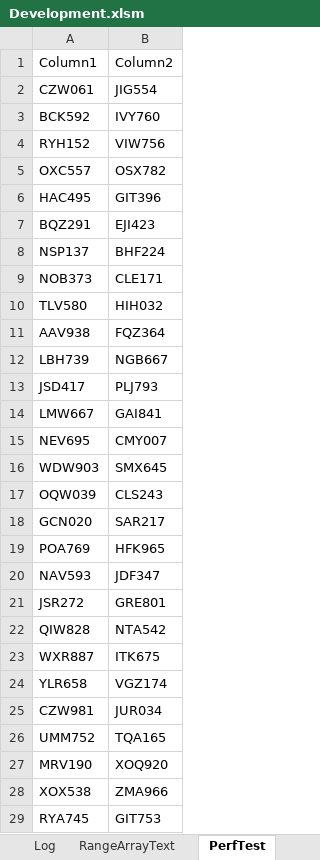
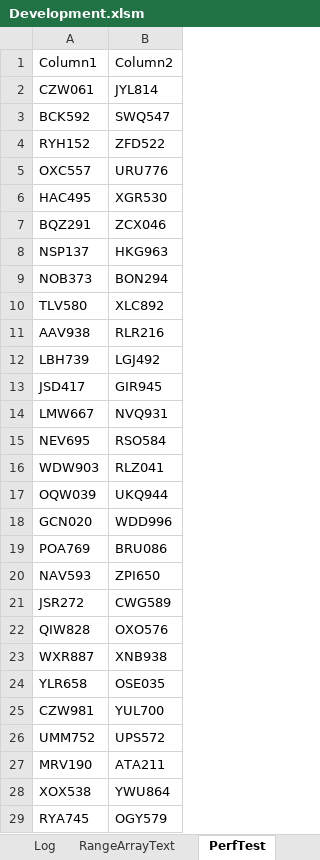
Before and after one commit to ceybers/excel-table-transfer, an Excel workbook: Development.xlsm, sheet PerfTest, drawn as a sheet; only a part is shown; values as stored, in another font and other column widths than the file's, no borders; table styles not drawn; the diff covers the shown part only; the diff names each change by its address in the sheet, - before the commit and + after, or states it on an @@ line.

```diff
--- a/Development.xlsm (sheet PerfTest)
+++ b/Development.xlsm (sheet PerfTest)
-B2: JIG554
+B2: JYL814
-B3: IVY760
+B3: SWQ547
-B4: VIW756
+B4: ZFD522
-B5: OSX782
+B5: URU776
-B6: GIT396
+B6: XGR530
-B7: EJI423
+B7: ZCX046
-B8: BHF224
+B8: HKG963
-B9: CLE171
+B9: BON294
-B10: HIH032
+B10: XLC892
-B11: FQZ364
+B11: RLR216
-B12: NGB667
+B12: LGJ492
-B13: PLJ793
+B13: GIR945
-B14: GAI841
+B14: NVQ931
-B15: CMY007
+B15: RSO584
-B16: SMX645
+B16: RLZ041
-B17: CLS243
+B17: UKQ944
-B18: SAR217
+B18: WDD996
-B19: HFK965
+B19: BRU086
-B20: JDF347
+B20: ZPI650
-B21: GRE801
+B21: CWG589
-B22: NTA542
+B22: OXO576
-B23: ITK675
+B23: XNB938
-B24: VGZ174
+B24: OSE035
-B25: JUR034
+B25: YUL700
-B26: TQA165
+B26: UPS572
-B27: XOQ920
+B27: ATA211
-B28: ZMA966
+B28: YWU864
-B29: GIT753
+B29: OGY579
```
Also changed, not shown: 973 edited cells elsewhere in this sheet, 27 other files.
